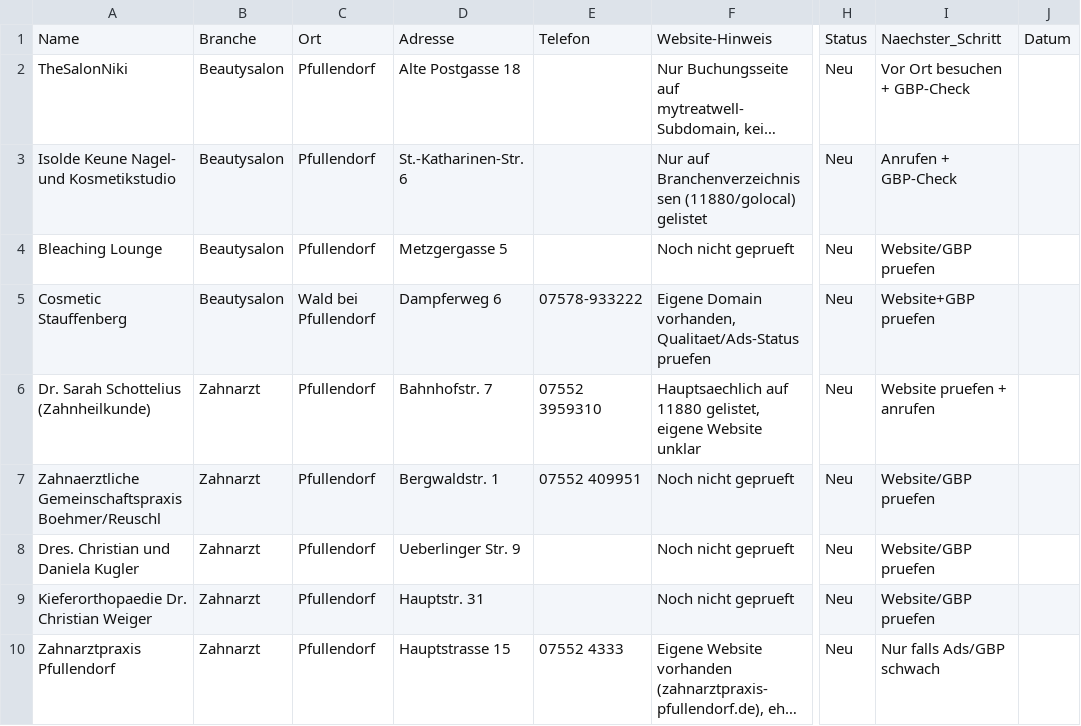
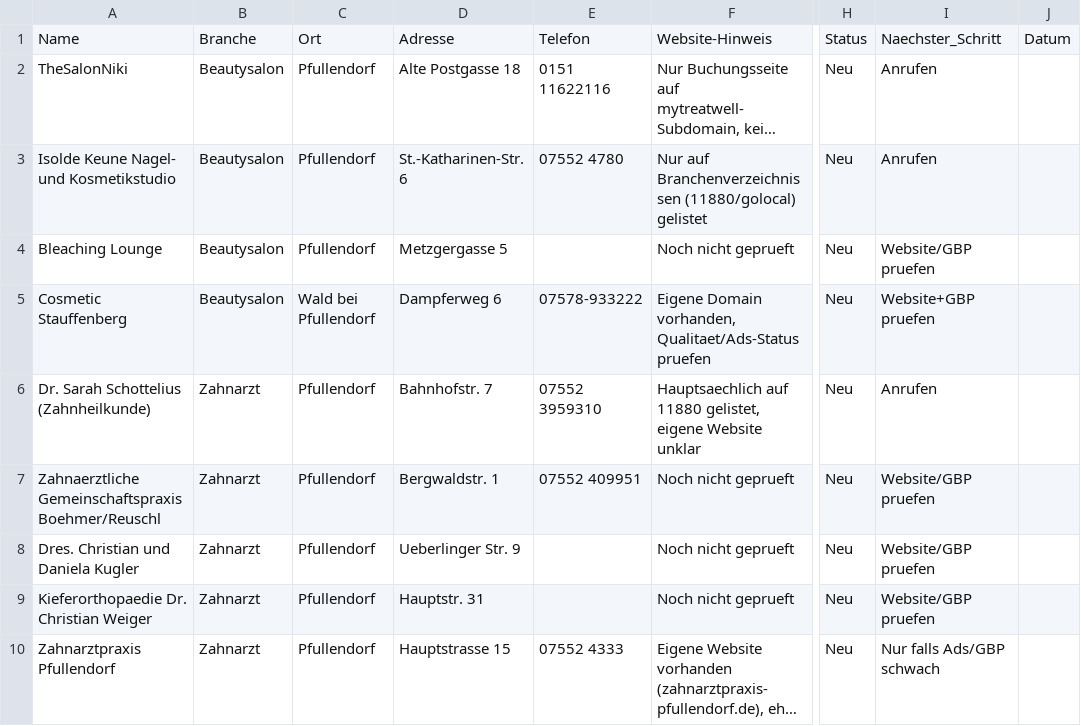
Before and after one commit to raphaelgeil652-lab/business, a CSV file: leads/leads.csv, drawn as a sheet; only a part is shown, gaps mark what is left out; long unchanged cells end in …; the diff covers the shown part only; the diff names each change by its address in the sheet, - before the commit and + after, or states it on an @@ line.

```diff
--- a/leads/leads.csv
+++ b/leads/leads.csv
-E2: (empty)
+E2: 0151 11622116
-I2: Vor Ort besuchen + GBP-Check
+I2: Anrufen
-E3: (empty)
+E3: 07552 4780
-I3: Anrufen + GBP-Check
+I3: Anrufen
-I6: Website pruefen + anrufen
+I6: Anrufen
```
Also changed, not shown: 15 edited cells elsewhere in this file.
